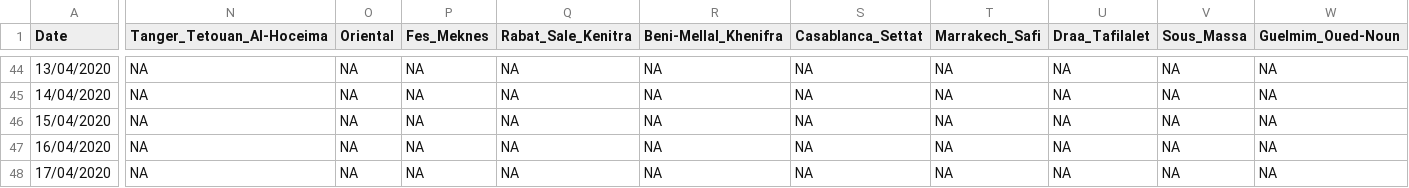
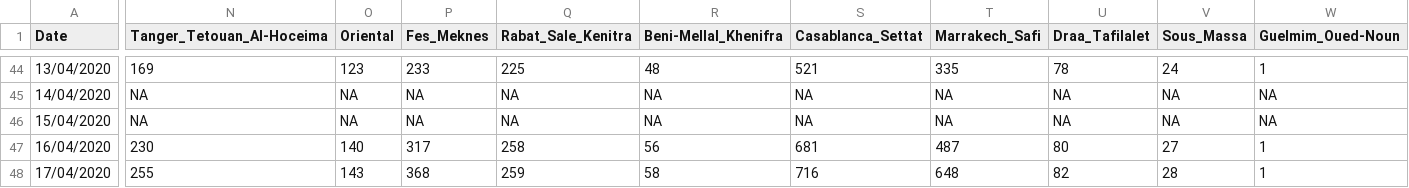
Before and after one commit to RedaElmar/COVID-19_Morocco, a CSV file: COVIDMA.csv, drawn as a sheet; only a part is shown, gaps mark what is left out; the diff covers the shown part only; the diff names each change by its address in the sheet, - before the commit and + after, or states it on an @@ line.

```diff
--- a/COVIDMA.csv
+++ b/COVIDMA.csv
-N44 (Tanger_Tetouan_Al-Hoceima): NA
+N44 (Tanger_Tetouan_Al-Hoceima): 169
-O44 (Oriental): NA
+O44 (Oriental): 123
-P44 (Fes_Meknes): NA
+P44 (Fes_Meknes): 233
-Q44 (Rabat_Sale_Kenitra): NA
+Q44 (Rabat_Sale_Kenitra): 225
-R44 (Beni-Mellal_Khenifra): NA
+R44 (Beni-Mellal_Khenifra): 48
-S44 (Casablanca_Settat): NA
+S44 (Casablanca_Settat): 521
-T44 (Marrakech_Safi): NA
+T44 (Marrakech_Safi): 335
-U44 (Draa_Tafilalet): NA
+U44 (Draa_Tafilalet): 78
-V44 (Sous_Massa): NA
+V44 (Sous_Massa): 24
-W44 (Guelmim_Oued-Noun): NA
+W44 (Guelmim_Oued-Noun): 1
-N47 (Tanger_Tetouan_Al-Hoceima): NA
+N47 (Tanger_Tetouan_Al-Hoceima): 230
-O47 (Oriental): NA
+O47 (Oriental): 140
-P47 (Fes_Meknes): NA
+P47 (Fes_Meknes): 317
-Q47 (Rabat_Sale_Kenitra): NA
+Q47 (Rabat_Sale_Kenitra): 258
-R47 (Beni-Mellal_Khenifra): NA
+R47 (Beni-Mellal_Khenifra): 56
-S47 (Casablanca_Settat): NA
+S47 (Casablanca_Settat): 681
-T47 (Marrakech_Safi): NA
+T47 (Marrakech_Safi): 487
-U47 (Draa_Tafilalet): NA
+U47 (Draa_Tafilalet): 80
-V47 (Sous_Massa): NA
+V47 (Sous_Massa): 27
-W47:W48 (Guelmim_Oued-Noun): NA
+W47:W48 (Guelmim_Oued-Noun): 1
-N48 (Tanger_Tetouan_Al-Hoceima): NA
+N48 (Tanger_Tetouan_Al-Hoceima): 255
-O48 (Oriental): NA
+O48 (Oriental): 143
-P48 (Fes_Meknes): NA
+P48 (Fes_Meknes): 368
-Q48 (Rabat_Sale_Kenitra): NA
+Q48 (Rabat_Sale_Kenitra): 259
-R48 (Beni-Mellal_Khenifra): NA
+R48 (Beni-Mellal_Khenifra): 58
-S48 (Casablanca_Settat): NA
+S48 (Casablanca_Settat): 716
-T48 (Marrakech_Safi): NA
+T48 (Marrakech_Safi): 648
-U48 (Draa_Tafilalet): NA
+U48 (Draa_Tafilalet): 82
-V48 (Sous_Massa): NA
+V48 (Sous_Massa): 28
```
Also changed, not shown: 129 edited cells elsewhere in this file.
